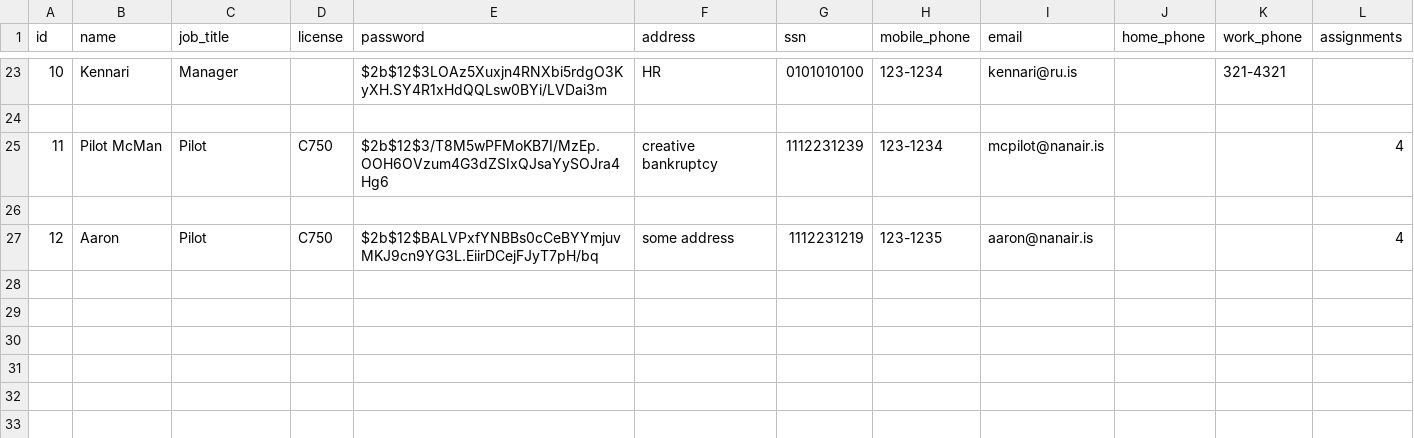
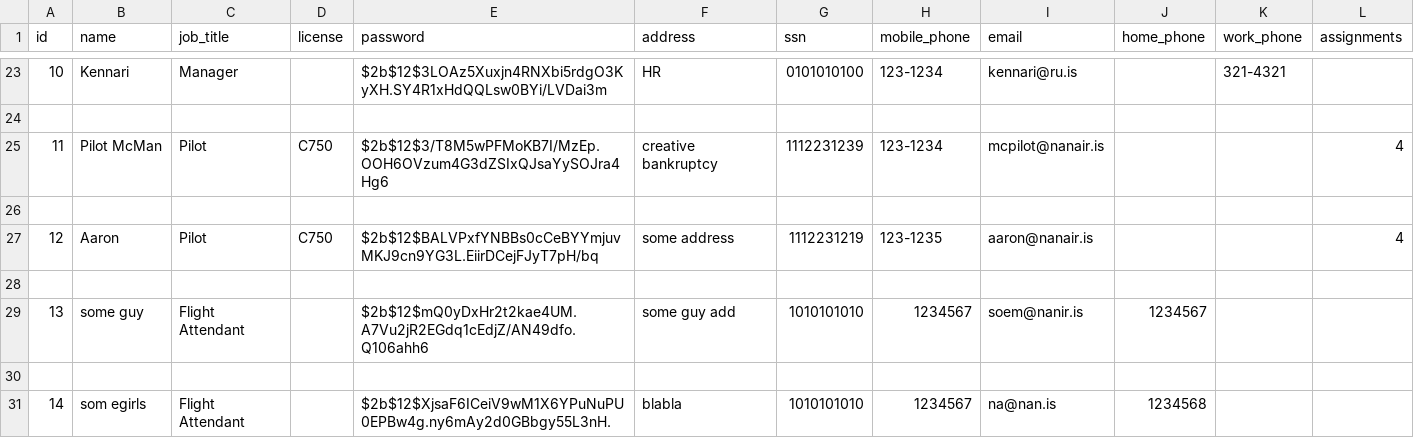
Before and after one commit to Dagurf21/T-113-VLN1, a CSV file: files/employees.csv, drawn as a sheet; only a part is shown, gaps mark what is left out.

```diff
--- a/files/employees.csv
+++ b/files/employees.csv
@@ -27 +27,5 @@ id,name,job_title,license,password,address,ssn,mobile_phone,email,home_phone,wor
 12,Aaron,Pilot,C750,$2b$12$BALVPxfYNBBs0cCeBYYmjuvMKJ9cn9YG3L.EiirDCejFJyT7pH/bq,some address,1112231219,123-1235,aaron@nanair.is,,,4
+
+13,some guy,Flight Attendant,,$2b$12$mQ0yDxHr2t2kae4UM.A7Vu2jR2EGdq1cEdjZ/AN49dfo.Q106ahh6,some guy add,1010101010,1234567,soem@nanir.is,1234567,,
+
+14,som egirls,Flight Attendant,,$2b$12$XjsaF6ICeiV9wM1X6YPuNuPU0EPBw4g.ny6mAy2d0GBbgy55L3nH.,blabla,1010101010,1234567,na@nan.is,1234568,,
```
Also changed, not shown: 2 other files.
